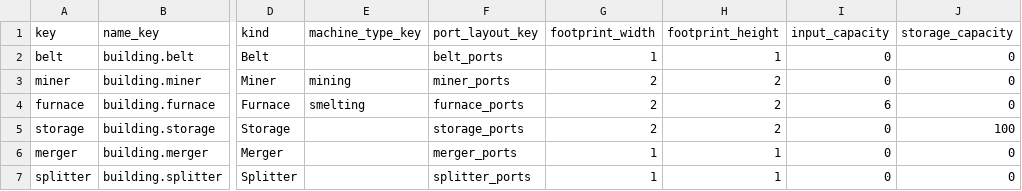
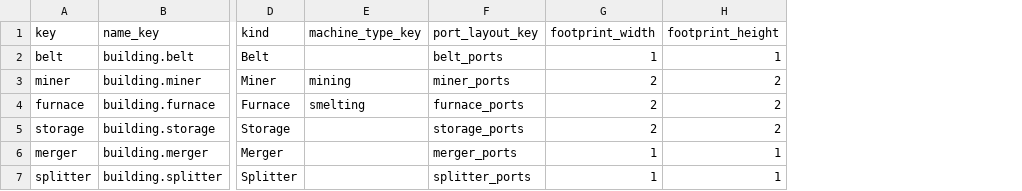
Before and after one commit to XiaoChen163/Factory-with-DOTS, a CSV file: Assets/Data/FactoryTables/buildings.csv, drawn as a sheet; only a part is shown, gaps mark what is left out; the diff names each change by its address in the sheet, - before the commit and + after, or states it on an @@ line.

```diff
--- a/Assets/Data/FactoryTables/buildings.csv
+++ b/Assets/Data/FactoryTables/buildings.csv
-column I (input_capacity), rows 2-7: 0 | 0 | 6 | 0 | 0 | 0
-column J (storage_capacity), rows 2-7: 0 | 0 | 0 | 100 | 0 | 0
```
Also changed, not shown: Assets/Data/FactoryTables/building_levels.csv, 21 other files.
